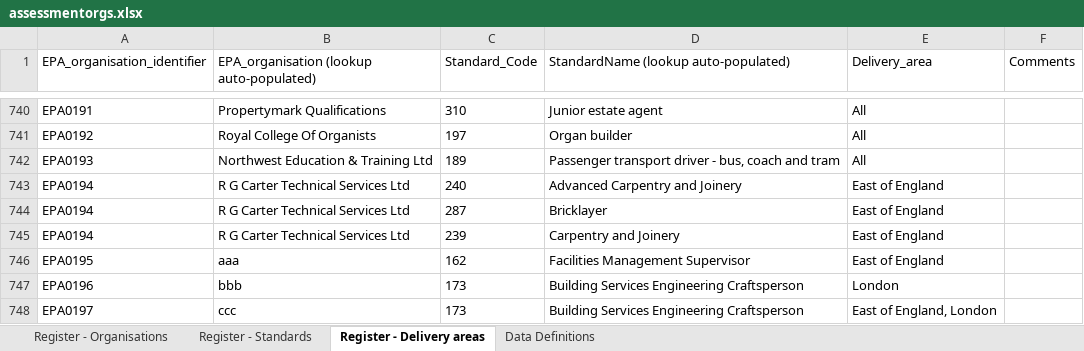
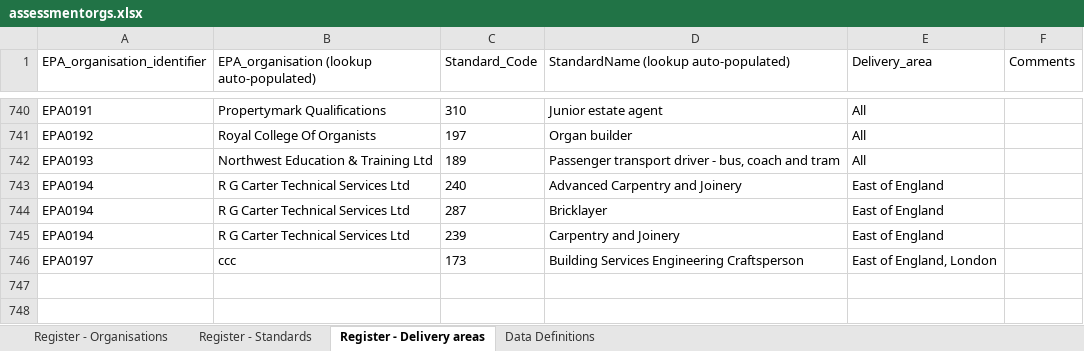
Before and after one commit to SkillsFundingAgency/das-assessor-service, an Excel workbook: src/SFA.DAS.AssessorService.Database/DataToImport/assessmentorgs.xlsx, sheet Register - Delivery areas, drawn as a sheet; only a part is shown, gaps mark what is left out; values as stored, in another font and other column widths than the file's, no borders; the diff names each change by its address in the sheet, - before the commit and + after, or states it on an @@ line.

```diff
--- a/src/SFA.DAS.AssessorService.Database/DataToImport/assessmentorgs.xlsx (sheet Register - Delivery areas)
+++ b/src/SFA.DAS.AssessorService.Database/DataToImport/assessmentorgs.xlsx (sheet Register - Delivery areas)
-row 746: EPA0195 | aaa | 162 | Facilities Management Supervisor | East of England
-row 747: EPA0196 | bbb | 173 | Building Services Engineering Craftsperson | London
```
Also changed, not shown: sheet Register - Organisations, sheet Register - Standards.
